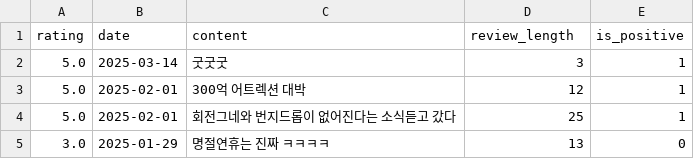
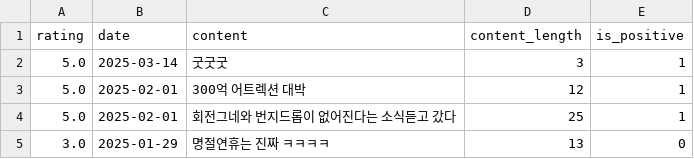
Before and after one commit to jiucai233/YBIGTA_newbie_team_project, a CSV file: database/preprocessed_reviews_kakao.csv, drawn as a sheet; only a part is shown.

```diff
--- a/database/preprocessed_reviews_kakao.csv
+++ b/database/preprocessed_reviews_kakao.csv
@@ -1,2 +1,2 @@
-rating,date,content,review_length,is_positive
+rating,date,content,content_length,is_positive
 5.0,2025-03-14,굿굿굿,3,1
```
Also changed, not shown: database/preprocessed_reviews_google.csv, database/preprocessed_reviews_tripdotcom.csv, 10 other files.
